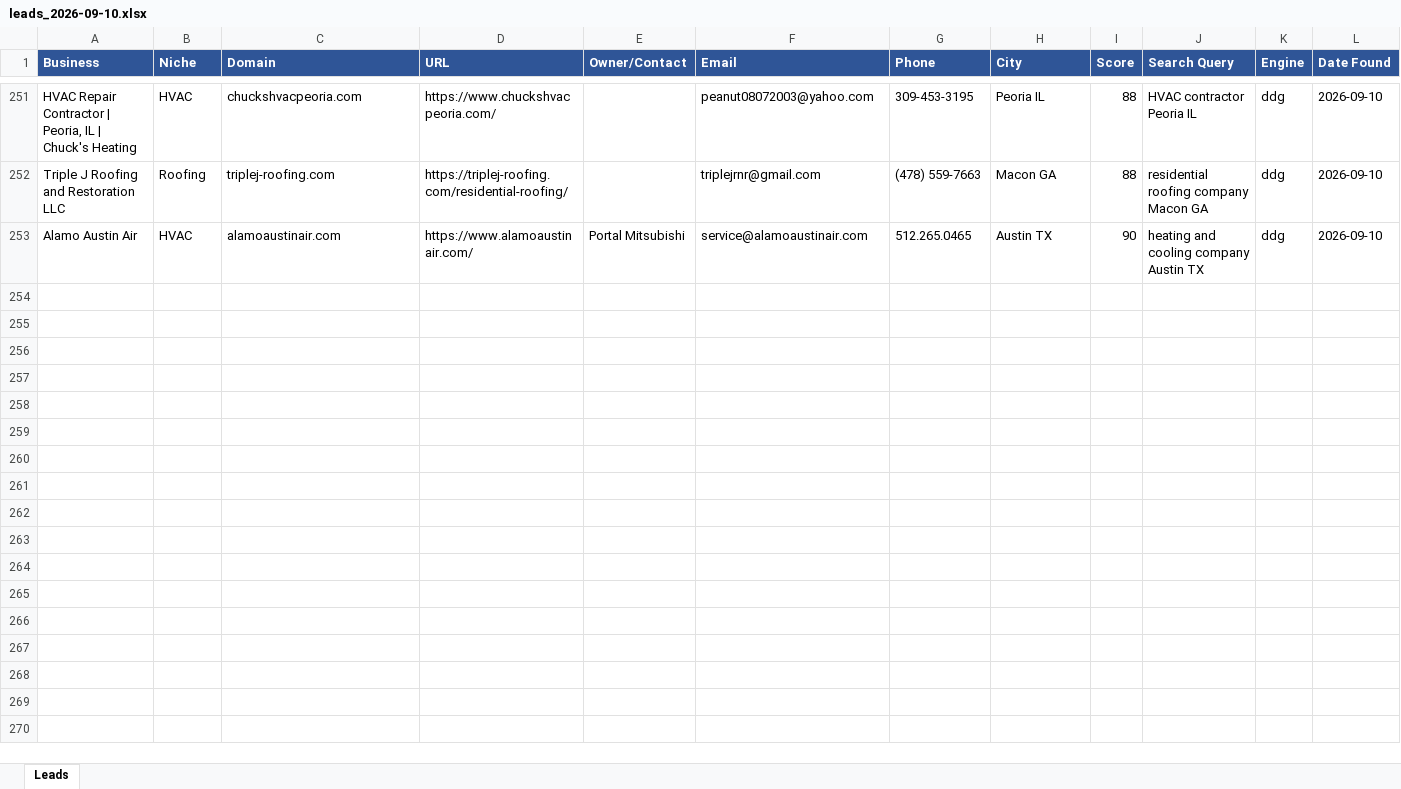
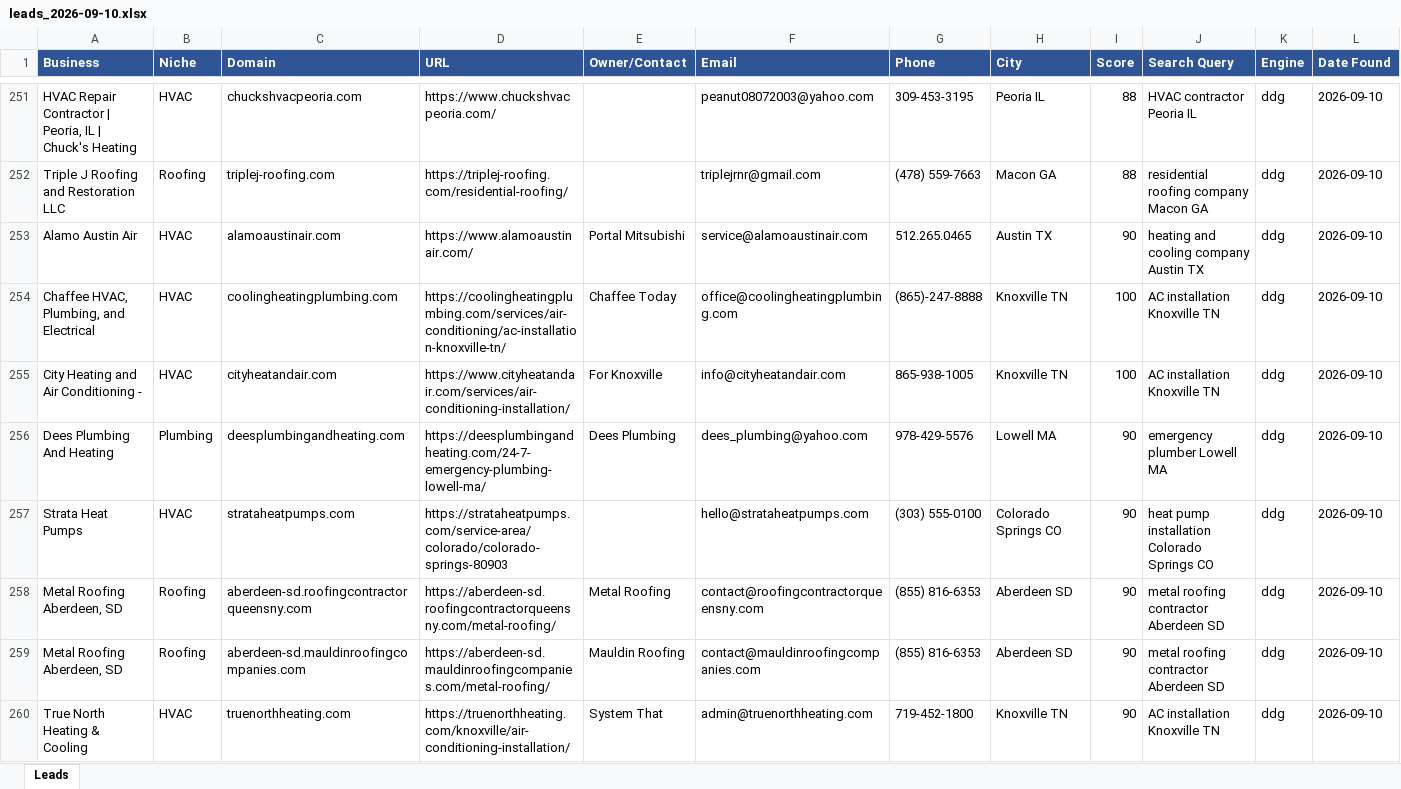
Before and after one commit to calvinbrink-create/Lead-Generation-, an Excel workbook: output/leads_2026-09-10.xlsx, sheet Leads, drawn as a sheet; only a part is shown, gaps mark what is left out; values as stored, in another font and other column widths than the file's, no borders; the diff names each change by its address in the sheet, - before the commit and + after, or states it on an @@ line.

Commit message:
Leads: 2026-09-10 19:02 UTC (cycle 1)

```diff
--- a/output/leads_2026-09-10.xlsx (sheet Leads)
+++ b/output/leads_2026-09-10.xlsx (sheet Leads)
+row 254: Chaffee HVAC, Plumbing, and Electrical | HVAC | coolingheatingplumbing.com | https://coolingheatingplumbing.com/services/air-conditioning/ac-installation-knoxville-tn/ | Chaffee Today | office@coolingheatingplumbing.com | (865)-247-8888 | Knoxville TN | 100 | AC installation Knoxville TN | ddg | 2026-09-10
+row 255: City Heating and Air Conditioning - | HVAC | cityheatandair.com | https://www.cityheatandair.com/services/air-conditioning-installation/ | For Knoxville | info@cityheatandair.com | 865-938-1005 | Knoxville TN | 100 | AC installation Knoxville TN | ddg | 2026-09-10
+row 256: Dees Plumbing And Heating | Plumbing | deesplumbingandheating.com | https://deesplumbingandheating.com/24-7-emergency-plumbing-lowell-ma/ | Dees Plumbing | dees_plumbing@yahoo.com | 978-429-5576 | Lowell MA | 90 | emergency plumber Lowell MA | ddg | 2026-09-10
+row 257: Strata Heat Pumps | HVAC | strataheatpumps.com | https://strataheatpumps.com/service-area/colorado/colorado-springs-80903 |  | hello@strataheatpumps.com | (303) 555-0100 | Colorado Springs CO | 90 | heat pump installation Colorado Springs CO | ddg | 2026-09-10
+row 258: Metal Roofing Aberdeen, SD | Roofing | aberdeen-sd.roofingcontractorqueensny.com | https://aberdeen-sd.roofingcontractorqueensny.com/metal-roofing/ | Metal Roofing | contact@roofingcontractorqueensny.com | (855) 816-6353 | Aberdeen SD | 90 | metal roofing contractor Aberdeen SD | ddg | 2026-09-10
+row 259: Metal Roofing Aberdeen, SD | Roofing | aberdeen-sd.mauldinroofingcompanies.com | https://aberdeen-sd.mauldinroofingcompanies.com/metal-roofing/ | Mauldin Roofing | contact@mauldinroofingcompanies.com | (855) 816-6353 | Aberdeen SD | 90 | metal roofing contractor Aberdeen SD | ddg | 2026-09-10
+row 260: True North Heating & Cooling | HVAC | truenorthheating.com | https://truenorthheating.com/knoxville/air-conditioning-installation/ | System That | admin@truenorthheating.com | 719-452-1800 | Knoxville TN | 90 | AC installation Knoxville TN | ddg | 2026-09-10
```
Also changed, not shown: output/leads_master.xlsx, 1 other file.
